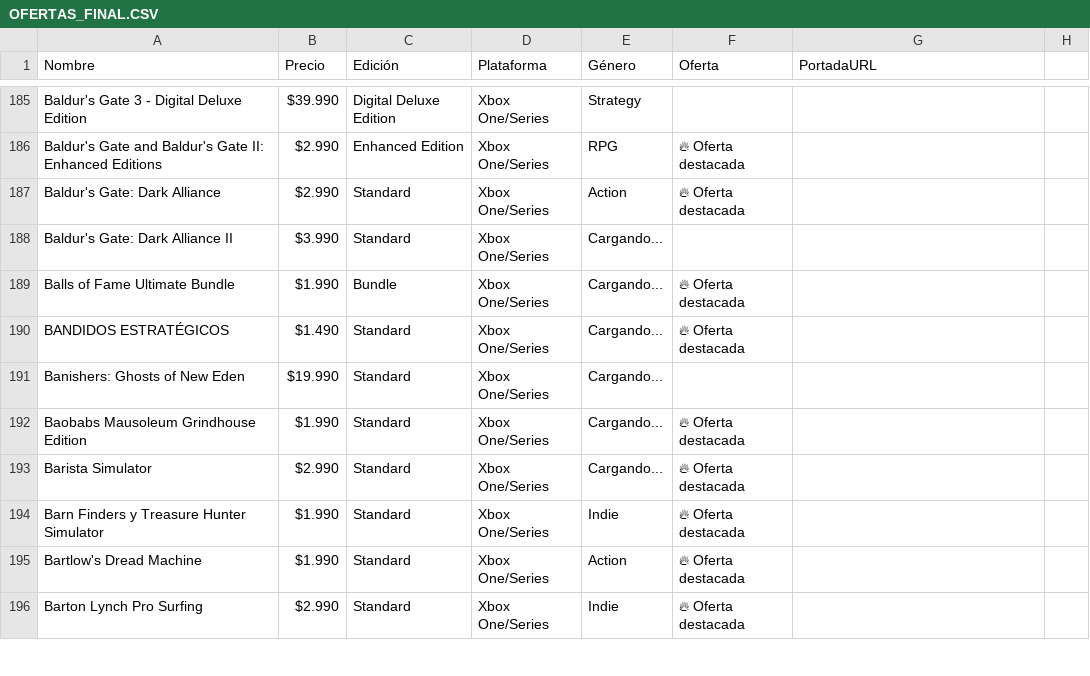
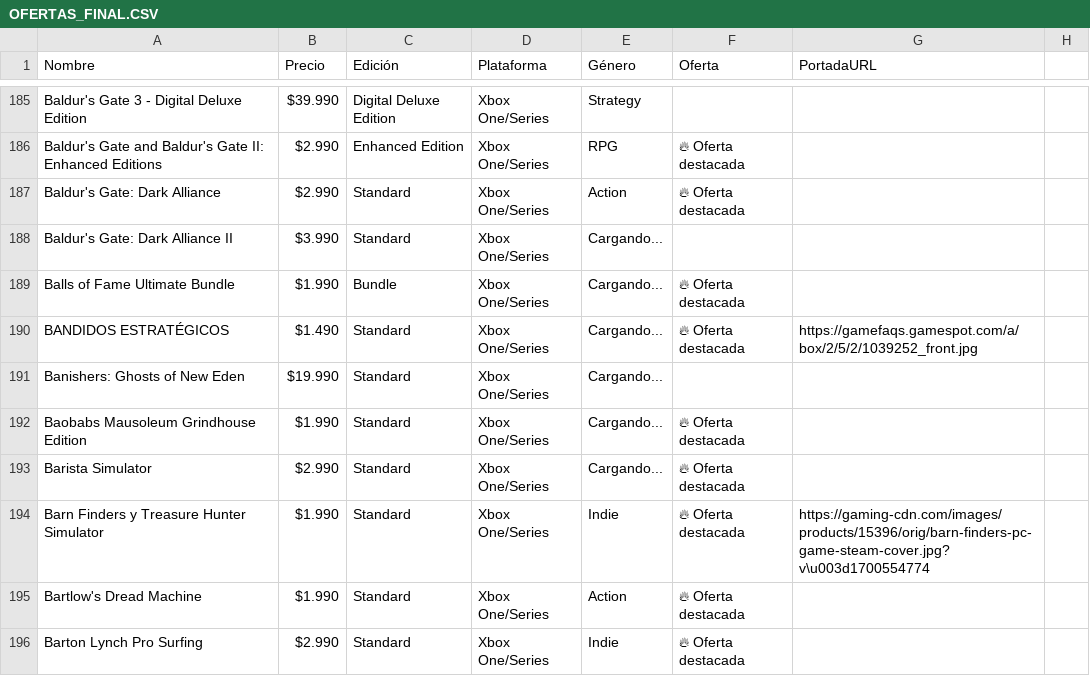
Before and after one commit to pepsend/ofertastienda, a CSV file: OFERTAS_FINAL.CSV, drawn as a sheet; only a part is shown, gaps mark what is left out; the diff covers the shown part only.

```diff
--- a/OFERTAS_FINAL.CSV
+++ b/OFERTAS_FINAL.CSV
@@ -189,3 +189,3 @@ Baldur's Gate: Dark Alliance II,$3.990,Standard,Xbox One/Series,Cargando...,
 Balls of Fame Ultimate Bundle,$1.990,Bundle,Xbox One/Series,Cargando...,🔥 Oferta destacada
-BANDIDOS ESTRATÉGICOS,$1.490,Standard,Xbox One/Series,Cargando...,🔥 Oferta destacada
+BANDIDOS ESTRATÉGICOS,$1.490,Standard,Xbox One/Series,Cargando...,🔥 Oferta destacada,https://gamefaqs.gamespot.com/a/box/2/5/2/1039252_front.jpg
 Banishers: Ghosts of New Eden,$19.990,Standard,Xbox One/Series,Cargando...,
@@ -193,3 +193,3 @@ Baobabs Mausoleum Grindhouse Edition,$1.990,Standard,Xbox One/Series,Cargando...
 Barista Simulator,$2.990,Standard,Xbox One/Series,Cargando...,🔥 Oferta destacada
-Barn Finders y Treasure Hunter Simulator,$1.990,Standard,Xbox One/Series,Indie,🔥 Oferta destacada
+Barn Finders y Treasure Hunter Simulator,$1.990,Standard,Xbox One/Series,Indie,🔥 Oferta destacada,https://gaming-cdn.com/images/products/15396/orig/barn-finders-pc-game-steam-cover.jpg?v\u003d1700554774
 Bartlow's Dread Machine,$1.990,Standard,Xbox One/Series,Action,🔥 Oferta destacada
```
Also changed, not shown: 1 added row, 1 removed row and 28 edited cells elsewhere in this file, 2 other files.
